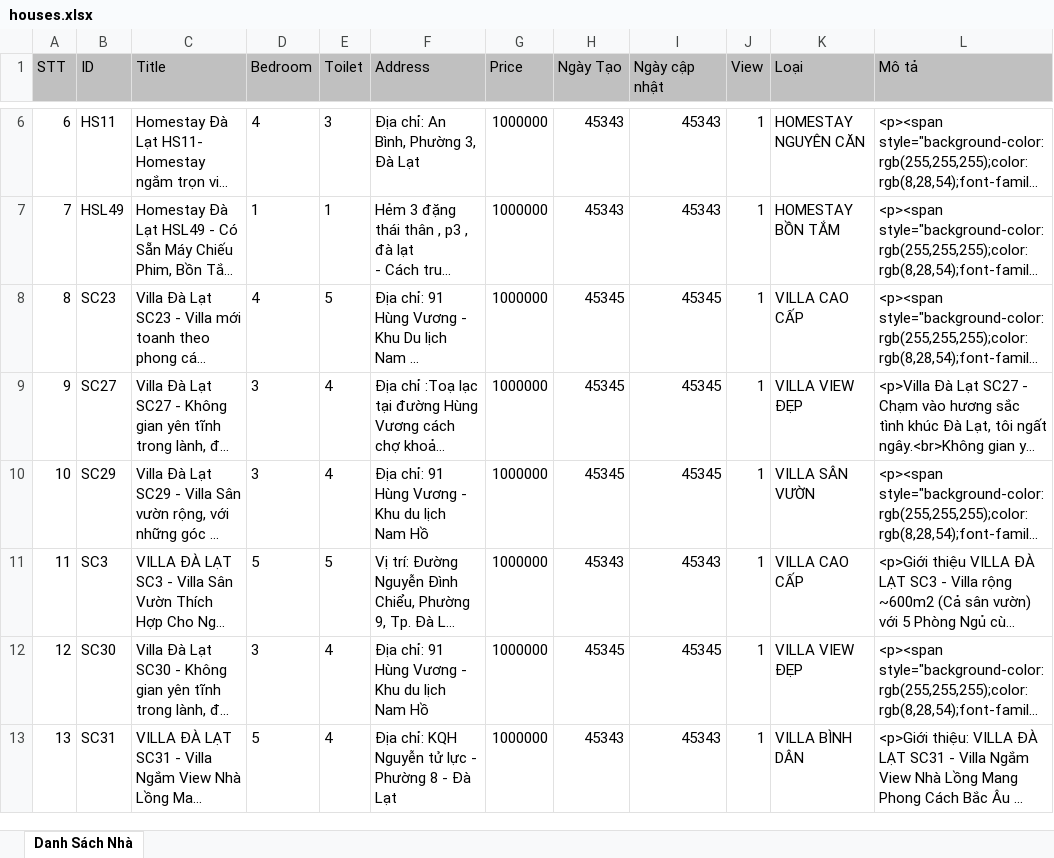
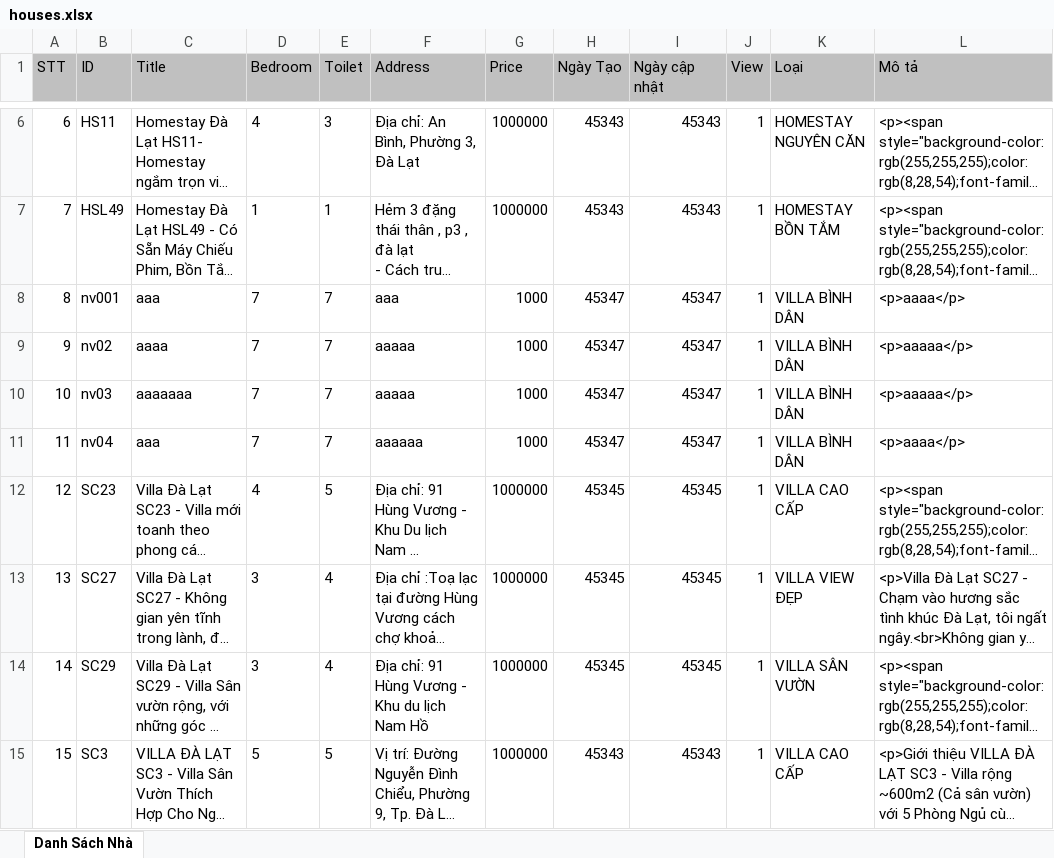
Before and after one commit to truongnguyenfpthcm2605/sachihouse-springboot-thymeleaf, an Excel workbook: src/main/webapp/document/houses.xlsx, sheet Danh Sách Nhà, drawn as a sheet; only a part is shown, gaps mark what is left out; the shorter side is filled out with more unchanged rows; long unchanged cells end in …; values as stored, in another font and other column widths than the file's, no borders; addresses are those after the commit; the diff names each change by its address in the sheet, - before the commit and + after, or states it on an @@ line.

```diff
--- a/src/main/webapp/document/houses.xlsx (sheet Danh Sách Nhà)
+++ b/src/main/webapp/document/houses.xlsx (sheet Danh Sách Nhà)
+row 8: 8 | nv001 | aaa | 7 | 7 | aaa | 1000 | 45347 | 45347 | 1 | VILLA BÌNH DÂN | <p>aaaa</p>
+row 9: 9 | nv02 | aaaa | 7 | 7 | aaaaa | 1000 | 45347 | 45347 | 1 | VILLA BÌNH DÂN | <p>aaaaa</p>
+row 10: 10 | nv03 | aaaaaaa | 7 | 7 | aaaaa | 1000 | 45347 | 45347 | 1 | VILLA BÌNH DÂN | <p>aaaaa</p>
+row 11: 11 | nv04 | aaa | 7 | 7 | aaaaaa | 1000 | 45347 | 45347 | 1 | VILLA BÌNH DÂN | <p>aaaa</p>
@@ column A (STT) renumbered from row 12 down @@
```
Also changed, not shown: 24 other files.
